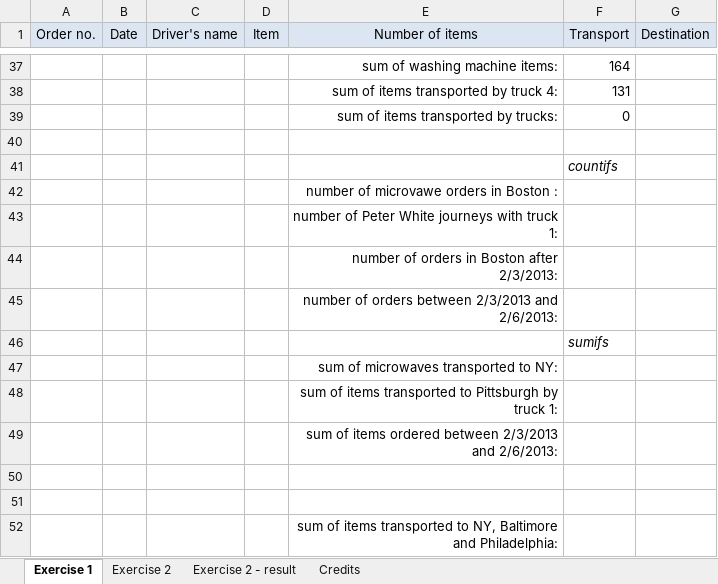
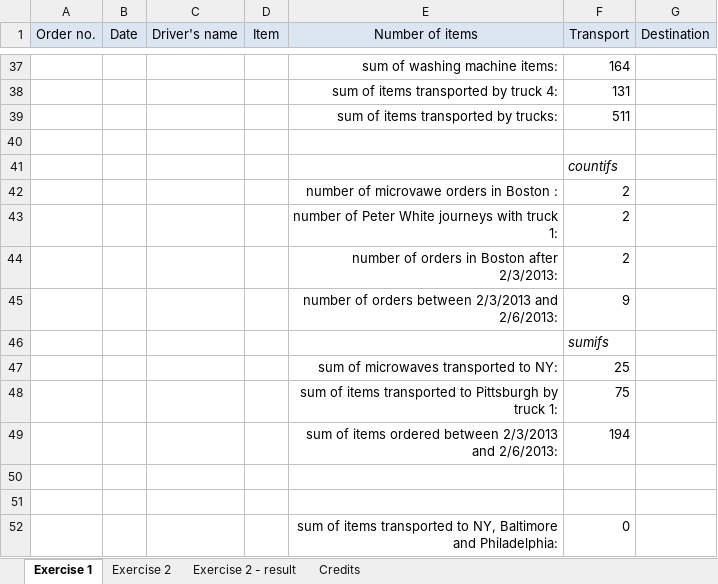
Before and after one commit to vinayshankardubey/iNeuron_Excel_Assignments, an Excel workbook: Assignment 2/countif-sumif-exercises.xlsx, sheet Exercise 1, drawn as a sheet; only a part is shown, gaps mark what is left out; values as stored, in another font and other column widths than the file's, no borders; the diff names each change by its address in the sheet, - before the commit and + after, or states it on an @@ line.

```diff
--- a/Assignment 2/countif-sumif-exercises.xlsx (sheet Exercise 1)
+++ b/Assignment 2/countif-sumif-exercises.xlsx (sheet Exercise 1)
-F39 (Transport): 0
+F39 (Transport): 511
-F42:F44 (Transport): (empty)
+F42:F44 (Transport): 2
-F45 (Transport): (empty)
+F45 (Transport): 9
-F47 (Transport): (empty)
+F47 (Transport): 25
-F48 (Transport): (empty)
+F48 (Transport): 75
-F49 (Transport): (empty)
+F49 (Transport): 194
-F52 (Transport): (empty)
+F52 (Transport): 0
```
Also changed, not shown: sheet Exercise 2.
